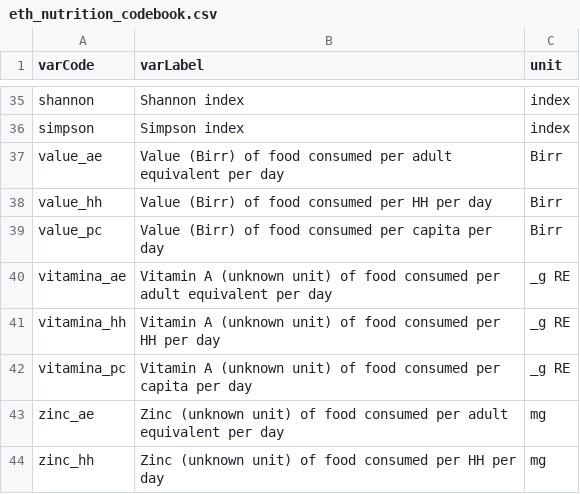
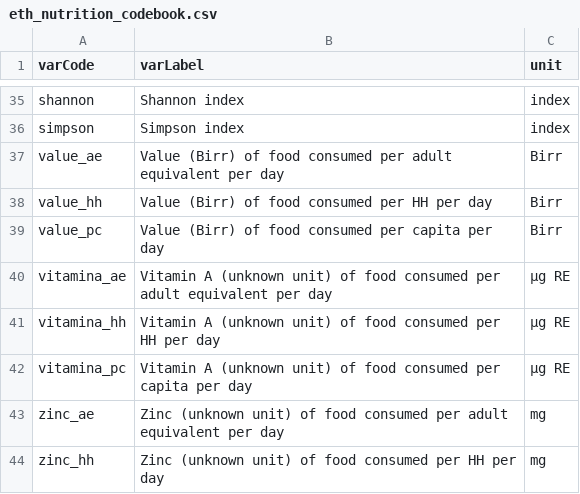
Before and after one commit to jnpaulson/nutrition_indicators, a CSV file: Ethiopia/eth_nutrition_codebook.csv, drawn as a sheet; only a part is shown, gaps mark what is left out; the diff names each change by its address in the sheet, - before the commit and + after, or states it on an @@ line.

Commit message:
updated codebooks and readme files

```diff
--- a/Ethiopia/eth_nutrition_codebook.csv
+++ b/Ethiopia/eth_nutrition_codebook.csv
-C40:C42 (unit): _g RE
+C40:C42 (unit): µg RE
```
